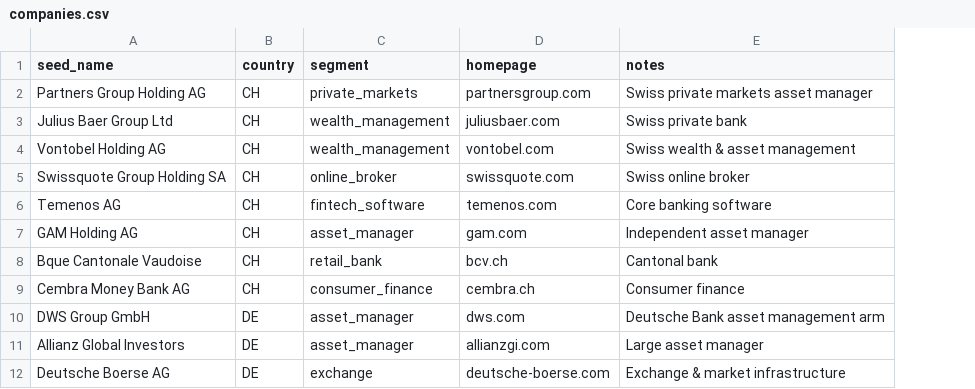
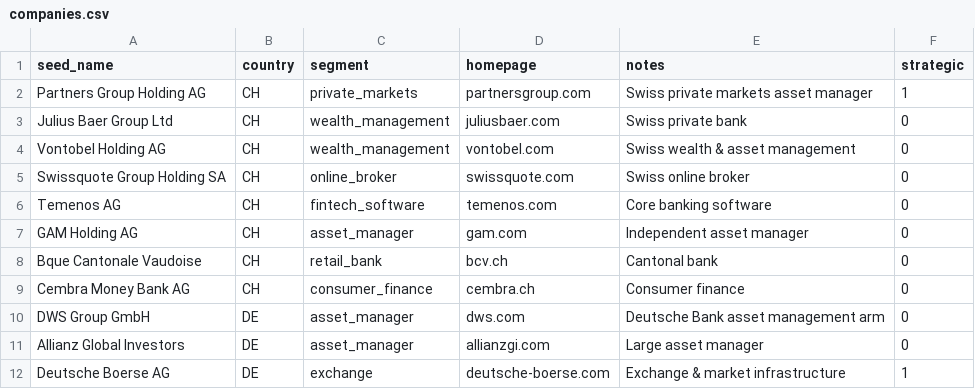
Before and after one commit to imadeddinedj19/Opportunities-Radar, a CSV file: data/seed/companies.csv, drawn as a sheet; only a part is shown; the diff names each change by its address in the sheet, - before the commit and + after, or states it on an @@ line.

```diff
--- a/data/seed/companies.csv
+++ b/data/seed/companies.csv
+column F (strategic), rows 2-12: 1 | 0 | 0 | 0 | 0 | 0 | 0 | 0 | 0 | 0 | 1
```
Also changed, not shown: 10 other files.
